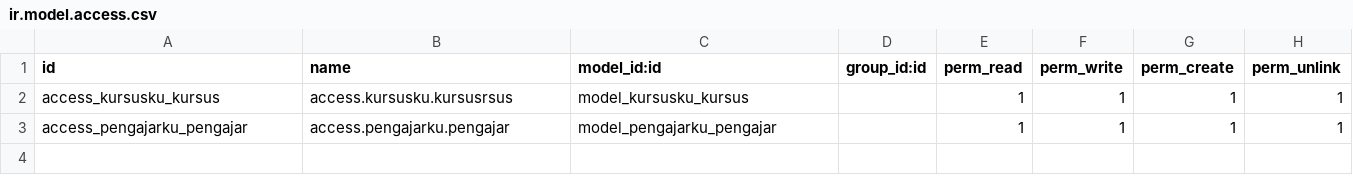
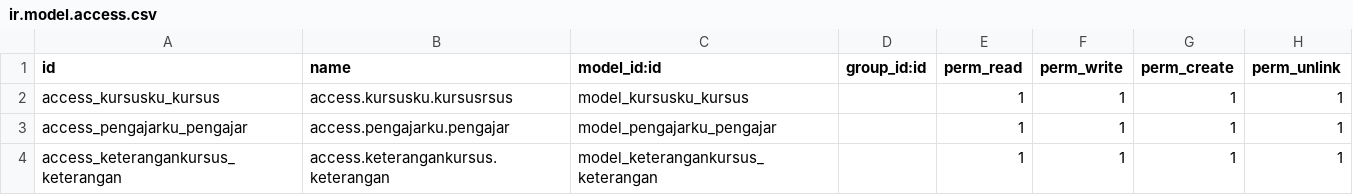
Before and after one commit to Hendrasetyawan1945/odoo-latihan-HM01, a CSV file: addonhendra/hendrakursus/security/ir.model.access.csv, drawn as a sheet; the diff names each change by its address in the sheet, - before the commit and + after, or states it on an @@ line.

Commit message:
keterangan

```diff
--- a/addonhendra/hendrakursus/security/ir.model.access.csv
+++ b/addonhendra/hendrakursus/security/ir.model.access.csv
+row 4: access_keterangankursus_keterangan | access.keterangankursus.keterangan | model_keterangankursus_keterangan |  | 1 | 1 | 1 | 1
```
Also changed, not shown: 7 other files.
